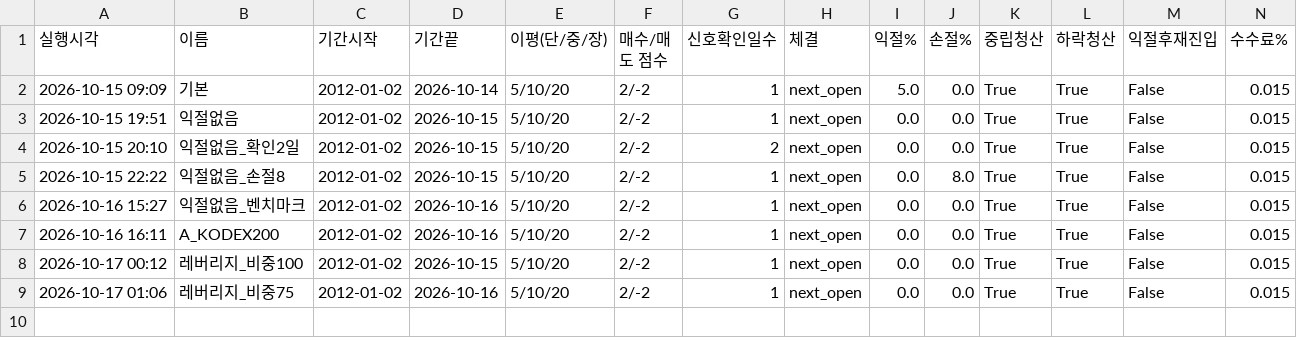
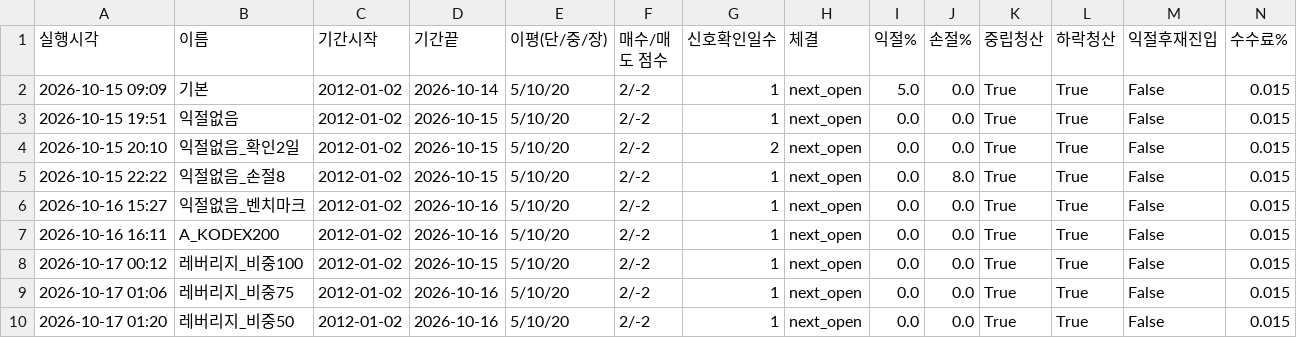
Before and after one commit to Moon-Tony/fx-monitor, a CSV file: backtest_results/summary.csv, drawn as a sheet; only a part is shown; rows hold the shown columns only; the diff names each change by its address in the sheet, - before the commit and + after, or states it on an @@ line.

Commit message:
backtest results

```diff
--- a/backtest_results/summary.csv
+++ b/backtest_results/summary.csv
+row 10: 2026-10-17 01:20 | 레버리지_비중50 | 2012-01-02 | 2026-10-16 | 5/10/20 | 2/-2 | 1 | next_open | 0.0 | 0.0 | True | True | False | 0.015
```
Also changed, not shown: 3 other files.
